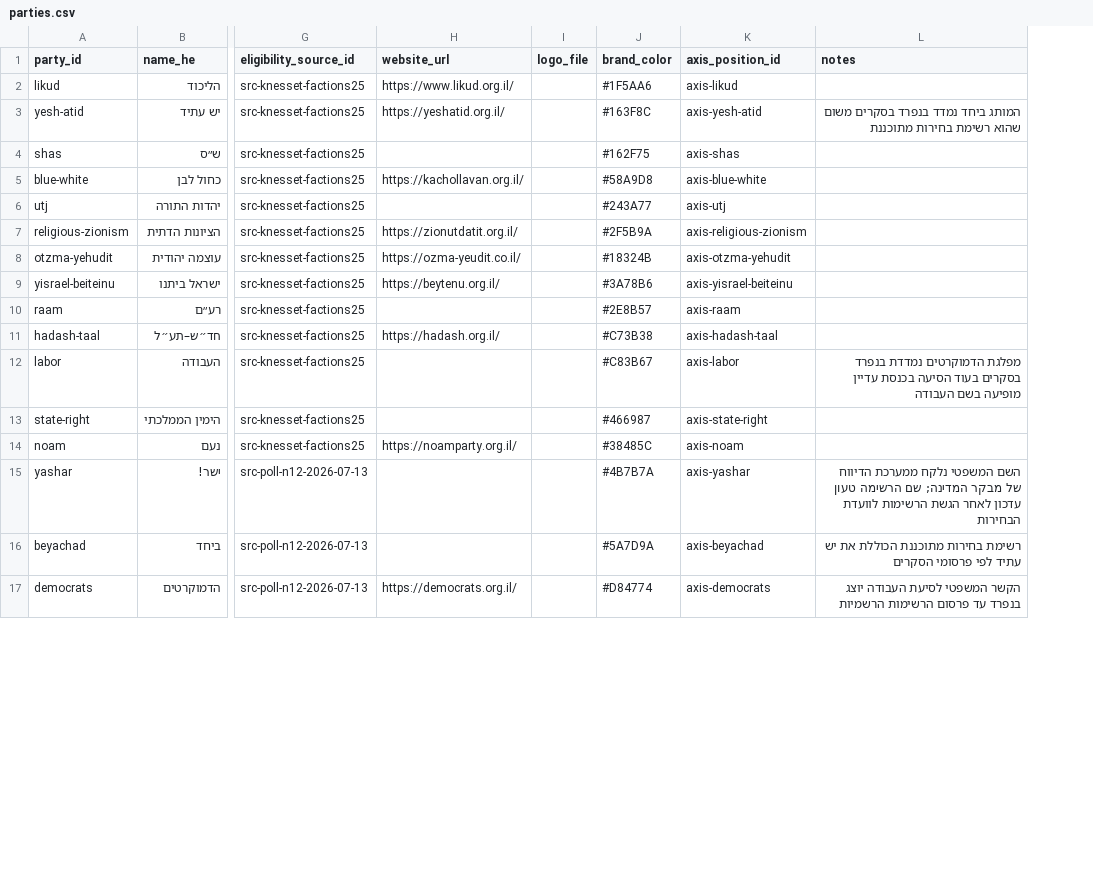
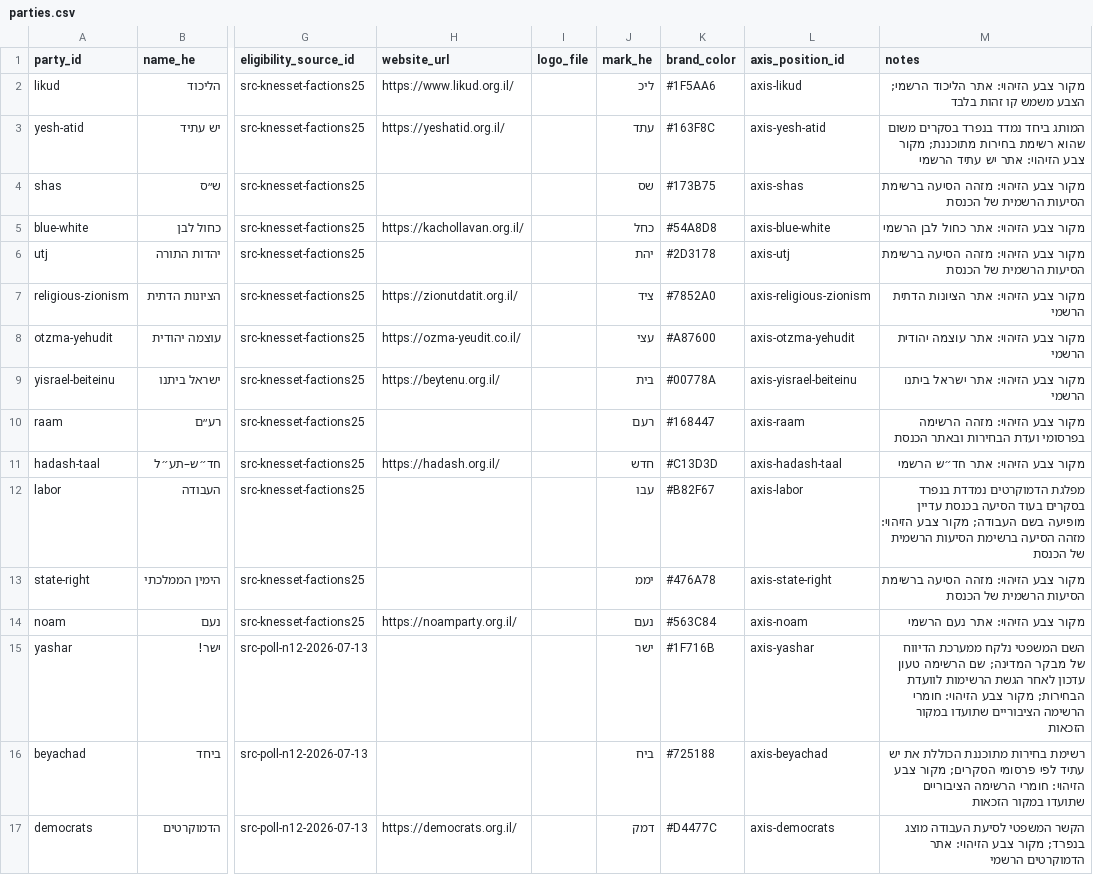
Before and after one commit to eDeveloperOZ/meeyfo-hakesef, a CSV file: data/parties.csv, drawn as a sheet; only a part is shown, gaps mark what is left out; addresses are those after the commit; the diff covers the shown part only; the diff names each change by its address in the sheet, - before the commit and + after, or states it on an @@ line.

```diff
--- a/data/parties.csv
+++ b/data/parties.csv
+column J (mark_he), rows 2-17: ליכ | עתד | שס | כחל | יהת | ציד | עצי | בית | רעם | חדש | עבו | יממ | נעם | ישר | ביח | דמק
-M2 (notes): (empty)
+M2 (notes): מקור צבע הזיהוי: אתר הליכוד הרשמי; הצבע משמש קו זהות בלבד
-M3 (notes): …רשימת בחירות מתוכננת
+M3 (notes): …רשימת בחירות מתוכננת; מקור צבע הזיהוי: אתר יש עתיד הרשמי
-K4 (brand_color): #162F75
+K4 (brand_color): #173B75
-M4 (notes): (empty)
+M4 (notes): מקור צבע הזיהוי: מזהה הסיעה ברשימת הסיעות הרשמית של הכנסת
-K5 (brand_color): #58A9D8
+K5 (brand_color): #54A8D8
-M5 (notes): (empty)
+M5 (notes): מקור צבע הזיהוי: אתר כחול לבן הרשמי
-K6 (brand_color): #243A77
+K6 (brand_color): #2D3178
-M6 (notes): (empty)
+M6 (notes): מקור צבע הזיהוי: מזהה הסיעה ברשימת הסיעות הרשמית של הכנסת
-K7 (brand_color): #2F5B9A
+K7 (brand_color): #7852A0
-M7 (notes): (empty)
+M7 (notes): מקור צבע הזיהוי: אתר הציונות הדתית הרשמי
-K8 (brand_color): #18324B
+K8 (brand_color): #A87600
-M8 (notes): (empty)
+M8 (notes): מקור צבע הזיהוי: אתר עוצמה יהודית הרשמי
-K9 (brand_color): #3A78B6
+K9 (brand_color): #00778A
-M9 (notes): (empty)
+M9 (notes): מקור צבע הזיהוי: אתר ישראל ביתנו הרשמי
-K10 (brand_color): #2E8B57
+K10 (brand_color): #168447
-M10 (notes): (empty)
+M10 (notes): מקור צבע הזיהוי: מזהה הרשימה בפרסומי ועדת הבחירות ובאתר הכנסת
-K11 (brand_color): #C73B38
+K11 (brand_color): #C13D3D
-M11 (notes): (empty)
+M11 (notes): מקור צבע הזיהוי: אתר חד״ש הרשמי
-K12 (brand_color): #C83B67
+K12 (brand_color): #B82F67
-M12 (notes): …מופיעה בשם העבודה
+M12 (notes): …מופיעה בשם העבודה; מקור צבע הזיהוי: מזהה הסיעה ברשימת הסיעות הרשמית של הכנסת
-K13 (brand_color): #466987
+K13 (brand_color): #476A78
-M13 (notes): (empty)
+M13 (notes): מקור צבע הזיהוי: מזהה הסיעה ברשימת הסיעות הרשמית של הכנסת
-K14 (brand_color): #38485C
+K14 (brand_color): #563C84
-M14 (notes): (empty)
+M14 (notes): מקור צבע הזיהוי: אתר נעם הרשמי
-K15 (brand_color): #4B7B7A
+K15 (brand_color): #1F716B
-M15 (notes): …הרשימות לוועדת הבחירות
+M15 (notes): …הרשימות לוועדת הבחירות; מקור צבע הזיהוי: חומרי הרשימה הציבוריים שתועדו במקור הזכאות
-K16 (brand_color): #5A7D9A
+K16 (brand_color): #725188
-M16 (notes): …לפי פרסומי הסקרים
+M16 (notes): …לפי פרסומי הסקרים; מקור צבע הזיהוי: חומרי הרשימה הציבוריים שתועדו במקור הזכאות
-K17 (brand_color): #D84774
+K17 (brand_color): #D4477C
-M17 (notes): …לסיעת העבודה יוצג בנפרד עד פרסום הרשימות הרשמיות
+M17 (notes): …לסיעת העבודה מוצג בנפרד; מקור צבע הזיהוי: אתר הדמוקרטים הרשמי
```
Also changed, not shown: 4 edited cells elsewhere in this file, 20 other files.
